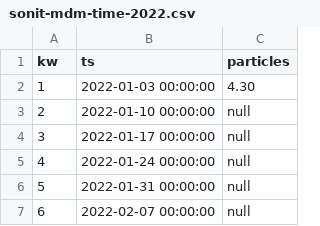
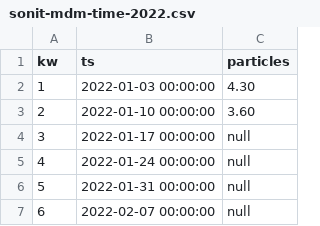
Before and after one commit to clear-clean/chart-js-charts, a CSV file: data/sonit-mdm-time-2022.csv, drawn as a sheet; only a part is shown.

Commit message:
Update sonit-mdm-time-2022.csv

```diff
--- a/data/sonit-mdm-time-2022.csv
+++ b/data/sonit-mdm-time-2022.csv
@@ -2,3 +2,3 @@ kw,ts,particles
 1,2022-01-03 00:00:00,4.30
-2,2022-01-10 00:00:00,null
+2,2022-01-10 00:00:00,3.60
 3,2022-01-17 00:00:00,null
```
